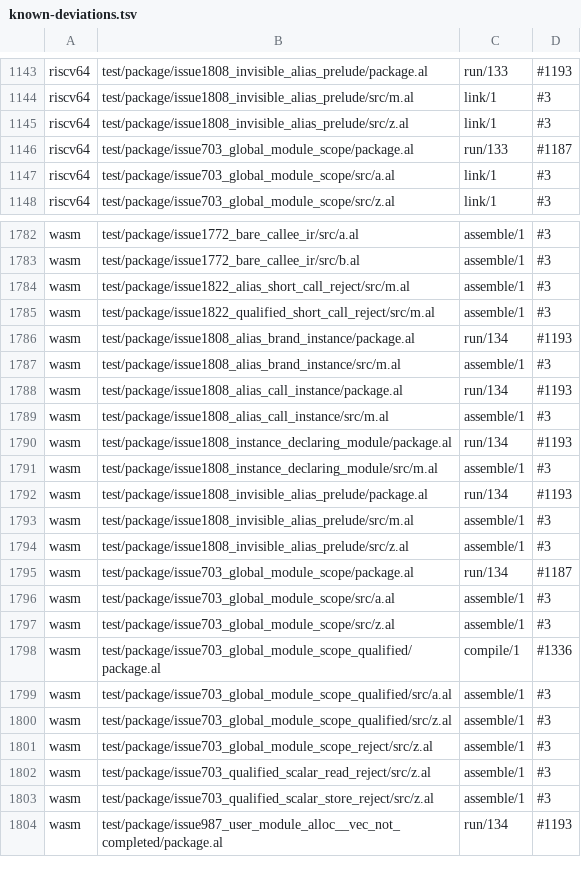
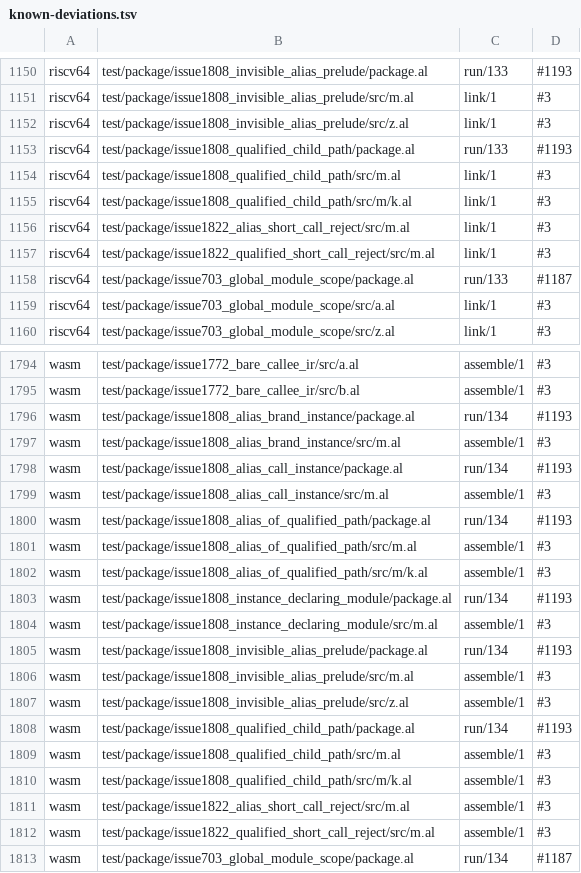
Before and after one commit to alatyr-programming-language/compiler, a TSV file: scripts/known-deviations.tsv, drawn as a sheet; only a part is shown, gaps mark what is left out; the shorter side is filled out with more unchanged rows; the diff covers the shown part only.

Commit message:
test(deviations): list the twins' and wasm's traps on the two qualified-path #1808 fixtures
Refs #1808

```diff
--- a/scripts/known-deviations.tsv
+++ b/scripts/known-deviations.tsv
@@ -1145,2 +1152,7 @@ riscv64	test/package/issue1808_invisible_alias_prelude/src/m.al	link/1	#3
 riscv64	test/package/issue1808_invisible_alias_prelude/src/z.al	link/1	#3
+riscv64	test/package/issue1808_qualified_child_path/package.al	run/133	#1193
+riscv64	test/package/issue1808_qualified_child_path/src/m.al	link/1	#3
+riscv64	test/package/issue1808_qualified_child_path/src/m/k.al	link/1	#3
+riscv64	test/package/issue1822_alias_short_call_reject/src/m.al	link/1	#3
+riscv64	test/package/issue1822_qualified_short_call_reject/src/m.al	link/1	#3
 riscv64	test/package/issue703_global_module_scope/package.al	run/133	#1187
@@ -1783,4 +1795,2 @@ wasm	test/package/issue1772_bare_callee_ir/src/a.al	assemble/1	#3
 wasm	test/package/issue1772_bare_callee_ir/src/b.al	assemble/1	#3
-wasm	test/package/issue1822_alias_short_call_reject/src/m.al	assemble/1	#3
-wasm	test/package/issue1822_qualified_short_call_reject/src/m.al	assemble/1	#3
 wasm	test/package/issue1808_alias_brand_instance/package.al	run/134	#1193
@@ -1789,2 +1799,5 @@ wasm	test/package/issue1808_alias_call_instance/package.al	run/134	#1193
 wasm	test/package/issue1808_alias_call_instance/src/m.al	assemble/1	#3
+wasm	test/package/issue1808_alias_of_qualified_path/package.al	run/134	#1193
+wasm	test/package/issue1808_alias_of_qualified_path/src/m.al	assemble/1	#3
+wasm	test/package/issue1808_alias_of_qualified_path/src/m/k.al	assemble/1	#3
 wasm	test/package/issue1808_instance_declaring_module/package.al	run/134	#1193
@@ -1794,2 +1807,7 @@ wasm	test/package/issue1808_invisible_alias_prelude/src/m.al	assemble/1	#3
 wasm	test/package/issue1808_invisible_alias_prelude/src/z.al	assemble/1	#3
+wasm	test/package/issue1808_qualified_child_path/package.al	run/134	#1193
+wasm	test/package/issue1808_qualified_child_path/src/m.al	assemble/1	#3
+wasm	test/package/issue1808_qualified_child_path/src/m/k.al	assemble/1	#3
+wasm	test/package/issue1822_alias_short_call_reject/src/m.al	assemble/1	#3
+wasm	test/package/issue1822_qualified_short_call_reject/src/m.al	assemble/1	#3
 wasm	test/package/issue703_global_module_scope/package.al	run/134	#1187
```
Also changed, not shown: 9 added rows and 9 moved rows elsewhere in this file.
